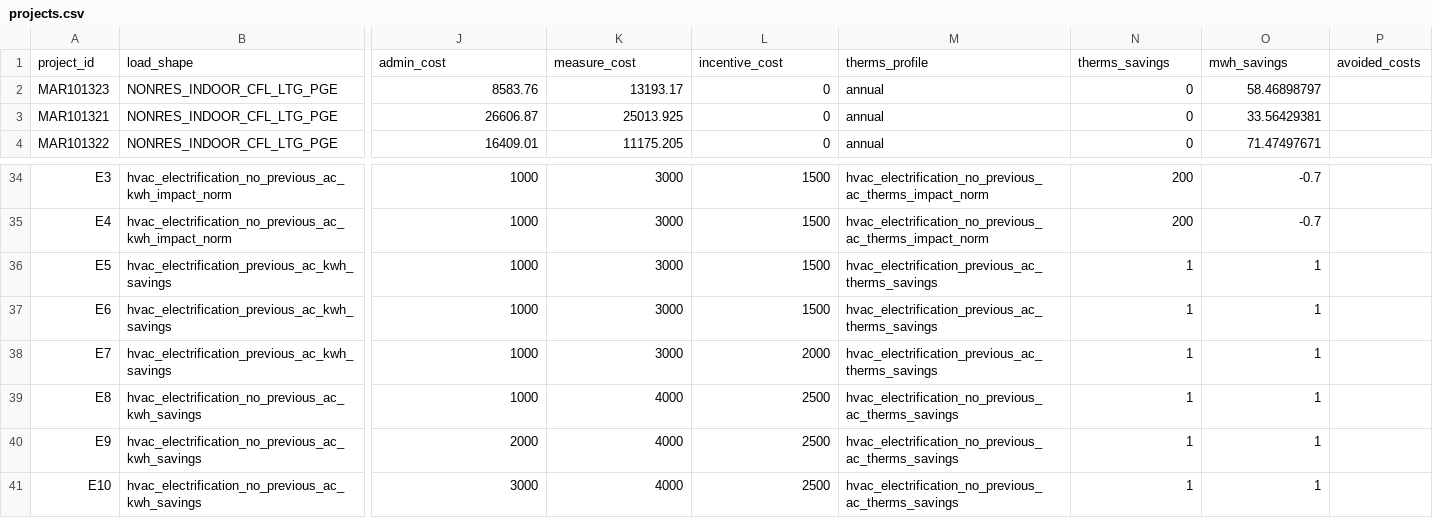
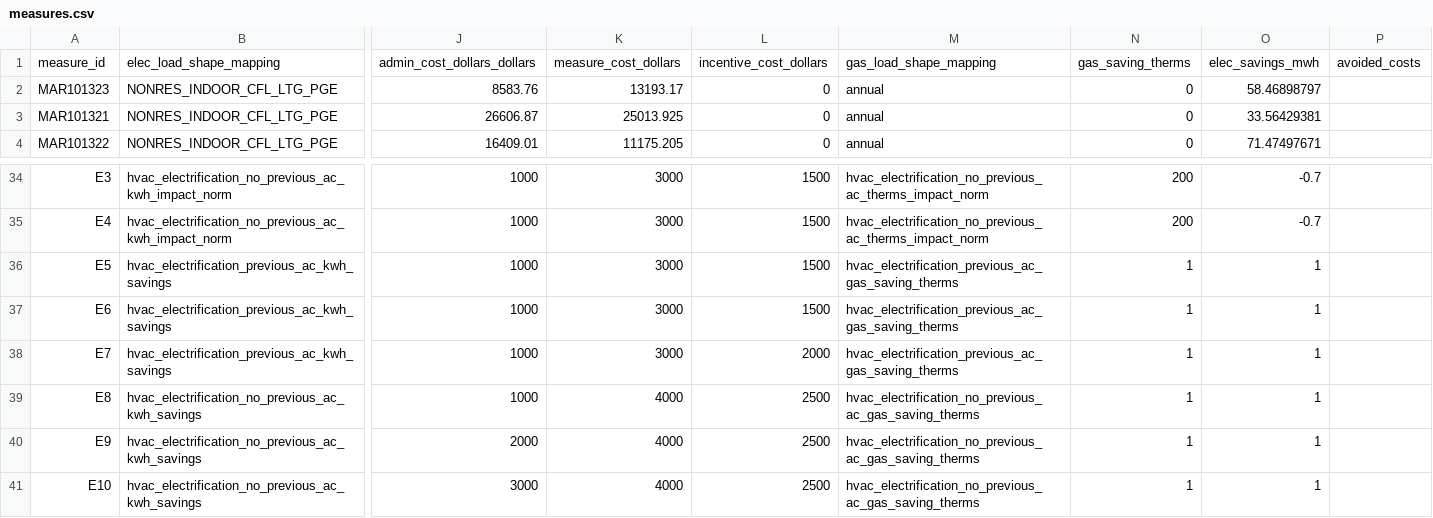
Before and after one commit to openbca/openbca, a CSV file: demo/data/measures.csv (was demo/data/projects.csv), drawn as a sheet; only a part is shown, gaps mark what is left out; removed rows and columns are numbered as before the commit, all else as after; rows hold the shown columns only; the diff names each change by its address in the sheet, - before the commit and + after, or states it on an @@ line.

```diff
--- a/demo/data/projects.csv
+++ b/demo/data/measures.csv
-row 1: project_id | load_shape | admin_cost | measure_cost | incentive_cost | therms_profile | therms_savings | mwh_savings | avoided_costs
+row 1: measure_id | elec_load_shape_mapping | admin_cost_dollars_dollars | measure_cost_dollars | incentive_cost_dollars | gas_load_shape_mapping | gas_saving_therms | elec_savings_mwh | avoided_costs
-M36:M38: hvac_electrification_previous_ac_therms_savings
+M36:M38: hvac_electrification_previous_ac_gas_saving_therms
-M39:M41: hvac_electrification_no_previous_ac_therms_savings
+M39:M41: hvac_electrification_no_previous_ac_gas_saving_therms
```
Also changed, not shown: 39 other files.
